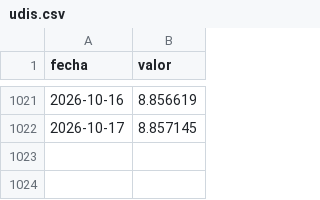
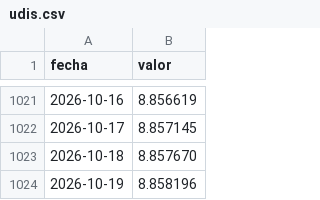
Before and after one commit to nanisadw3/banxico-datos, a CSV file: docs/data/udis.csv, drawn as a sheet; only a part is shown, gaps mark what is left out; the diff names each change by its address in the sheet, - before the commit and + after, or states it on an @@ line.

```diff
--- a/docs/data/udis.csv
+++ b/docs/data/udis.csv
+row 1023: 2026-10-18 | 8.857670
+row 1024: 2026-10-19 | 8.858196
```
Also changed, not shown: docs/data/dolar_canadiense.csv, docs/data/euro.csv, 10 other files.
